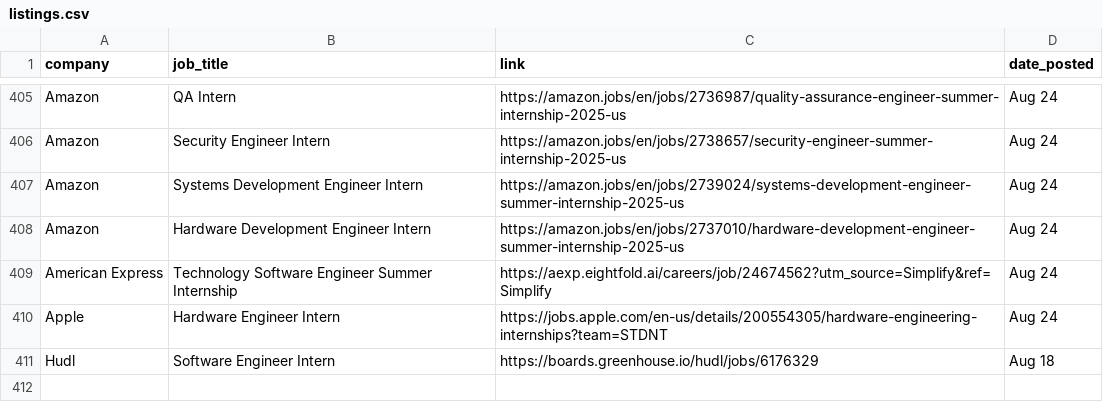
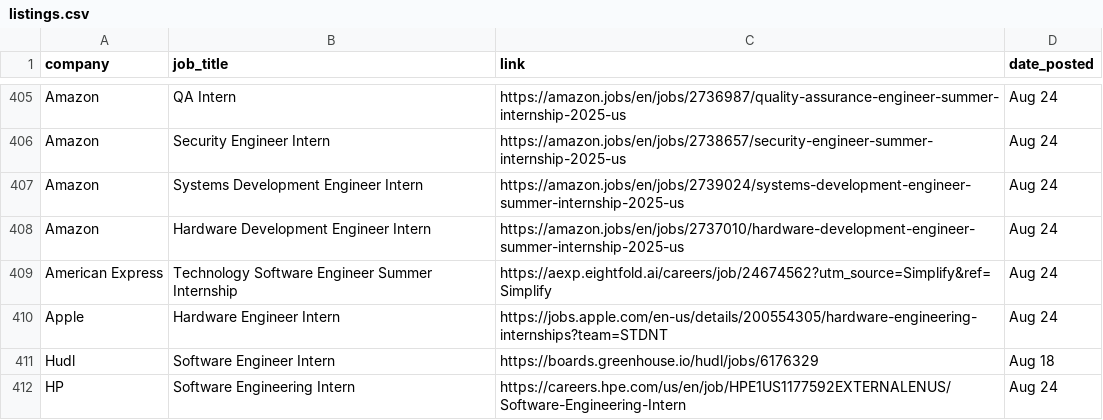
Before and after one commit to dannydxu1/job-monitor, a CSV file: listings.csv, drawn as a sheet; only a part is shown, gaps mark what is left out.

Commit message:
Append new job listings

```diff
--- a/listings.csv
+++ b/listings.csv
@@ -411 +411,2 @@ Apple,Hardware Engineer Intern,https://jobs.apple.com/en-us/details/200554305/ha
 Hudl,Software Engineer Intern,https://boards.greenhouse.io/hudl/jobs/6176329,Aug 18
+HP,Software Engineering Intern,https://careers.hpe.com/us/en/job/HPE1US1177592EXTERNALENUS/Software-Engineering-Intern,Aug 24
```
